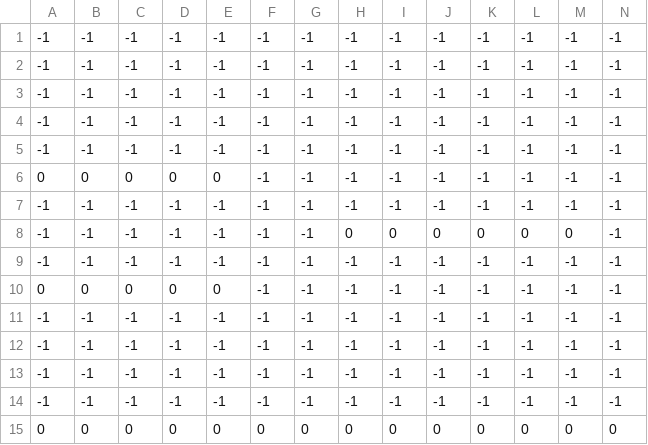
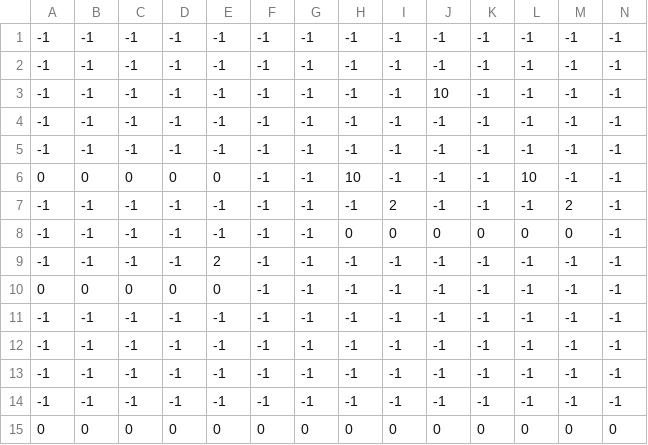
Before and after one commit to Shinichirou-S12/teamfile01, a CSV file: data/DATA2/maptest01.csv, drawn as a sheet; only a part is shown; removed rows and columns are numbered as before the commit, all else as after; rows hold the shown columns only; the diff names each change by its address in the sheet, - before the commit and + after, or states it on an @@ line.

```diff
--- a/data/DATA2/maptest01.csv
+++ b/data/DATA2/maptest01.csv
+row 3: -1 | -1 | -1 | -1 | -1 | -1 | -1 | -1 | -1 | 10 | -1 | -1 | -1 | -1
-row 5: -1 | -1 | -1 | -1 | -1 | -1 | -1 | -1 | -1 | -1 | -1 | -1 | -1 | -1
-H6: -1
+H6: 10
-L6: -1
+L6: 10
-I7: -1
+I7: 2
-M7: -1
+M7: 2
-E9: -1
+E9: 2
```
Also changed, not shown: data/DATA2/maptest02.csv, 17 other files.
